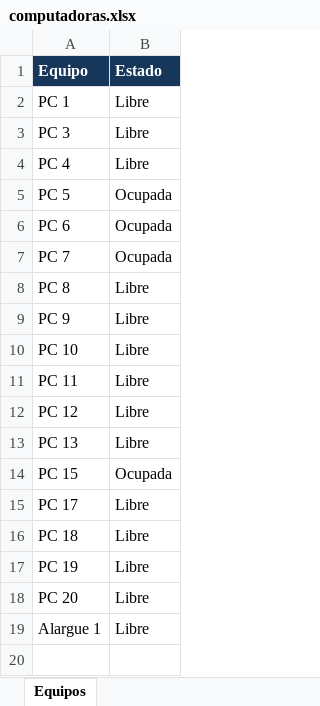
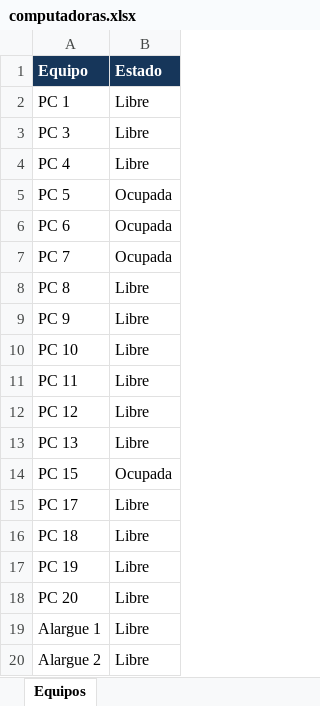
Before and after one commit to lpreghenella-dev/Disponibilidad_ceibalita, an Excel workbook: computadoras.xlsx, sheet Equipos, drawn as a sheet; values as stored, in another font and other column widths than the file's, no borders; the diff names each change by its address in the sheet, - before the commit and + after, or states it on an @@ line.

Commit message:
Actualización automática de disponibilidad

```diff
--- a/computadoras.xlsx (sheet Equipos)
+++ b/computadoras.xlsx (sheet Equipos)
+row 20: Alargue 2 | Libre
```
